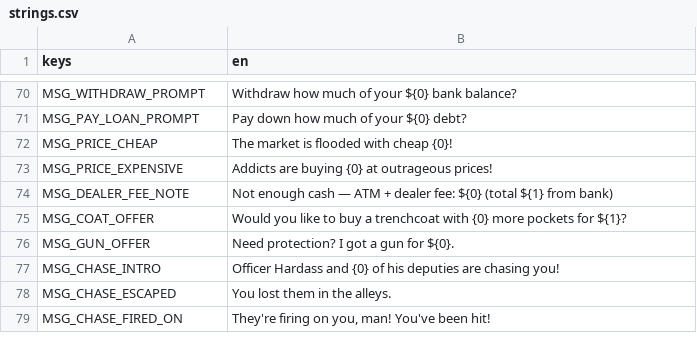
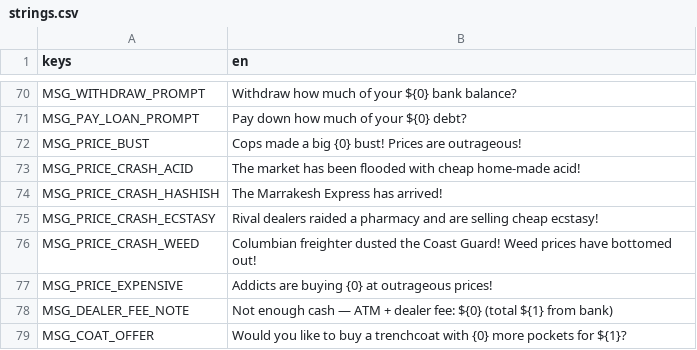
Before and after one commit to pythoninthegrass/dope_wars, a CSV file: game/translations/strings.csv, drawn as a sheet; only a part is shown, gaps mark what is left out; the shorter side is filled out with more unchanged rows.

Commit message:
feat(core)!: roll per-drug spike and crash events, bump ABI to v3

```diff
--- a/game/translations/strings.csv
+++ b/game/translations/strings.csv
@@ -71,3 +71,7 @@ MSG_WITHDRAW_PROMPT,Withdraw how much of your ${0} bank balance?
 MSG_PAY_LOAN_PROMPT,Pay down how much of your ${0} debt?
-MSG_PRICE_CHEAP,The market is flooded with cheap {0}!
+MSG_PRICE_BUST,Cops made a big {0} bust!  Prices are outrageous!
+MSG_PRICE_CRASH_ACID,The market has been flooded with cheap home-made acid!
+MSG_PRICE_CRASH_HASHISH,The Marrakesh Express has arrived!
+MSG_PRICE_CRASH_ECSTASY,Rival dealers raided a pharmacy and are selling cheap ecstasy!
+MSG_PRICE_CRASH_WEED,Columbian freighter dusted the Coast Guard!  Weed prices have bottomed out!
 MSG_PRICE_EXPENSIVE,Addicts are buying {0} at outrageous prices!
```
Also changed, not shown: 23 other files.
